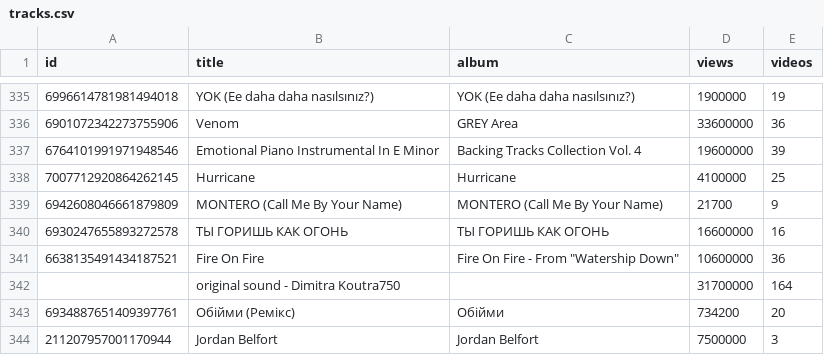
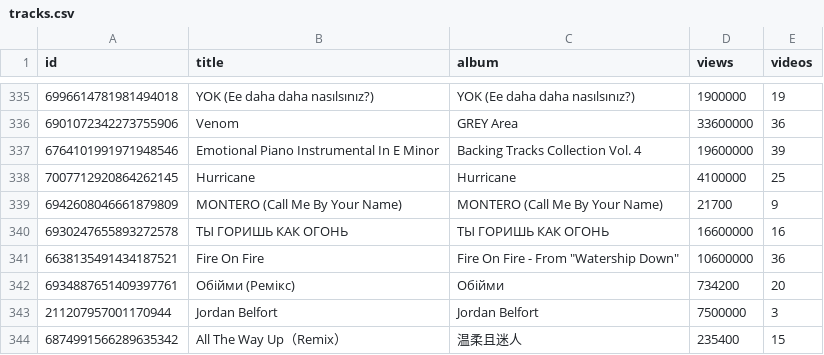
Before and after one commit to georgefourm/popularity-prediction, a CSV file: data/raw/tracks.csv, drawn as a sheet; only a part is shown, gaps mark what is left out; the shorter side is filled out with more unchanged rows; the diff names each change by its address in the sheet, - before the commit and + after, or states it on an @@ line.

Commit message:
Cleanup data

```diff
--- a/data/raw/tracks.csv
+++ b/data/raw/tracks.csv
-row 342:  | original sound - Dimitra Koutra750 |  | 31700000 | 164
```
Also changed, not shown: 2 other files.
